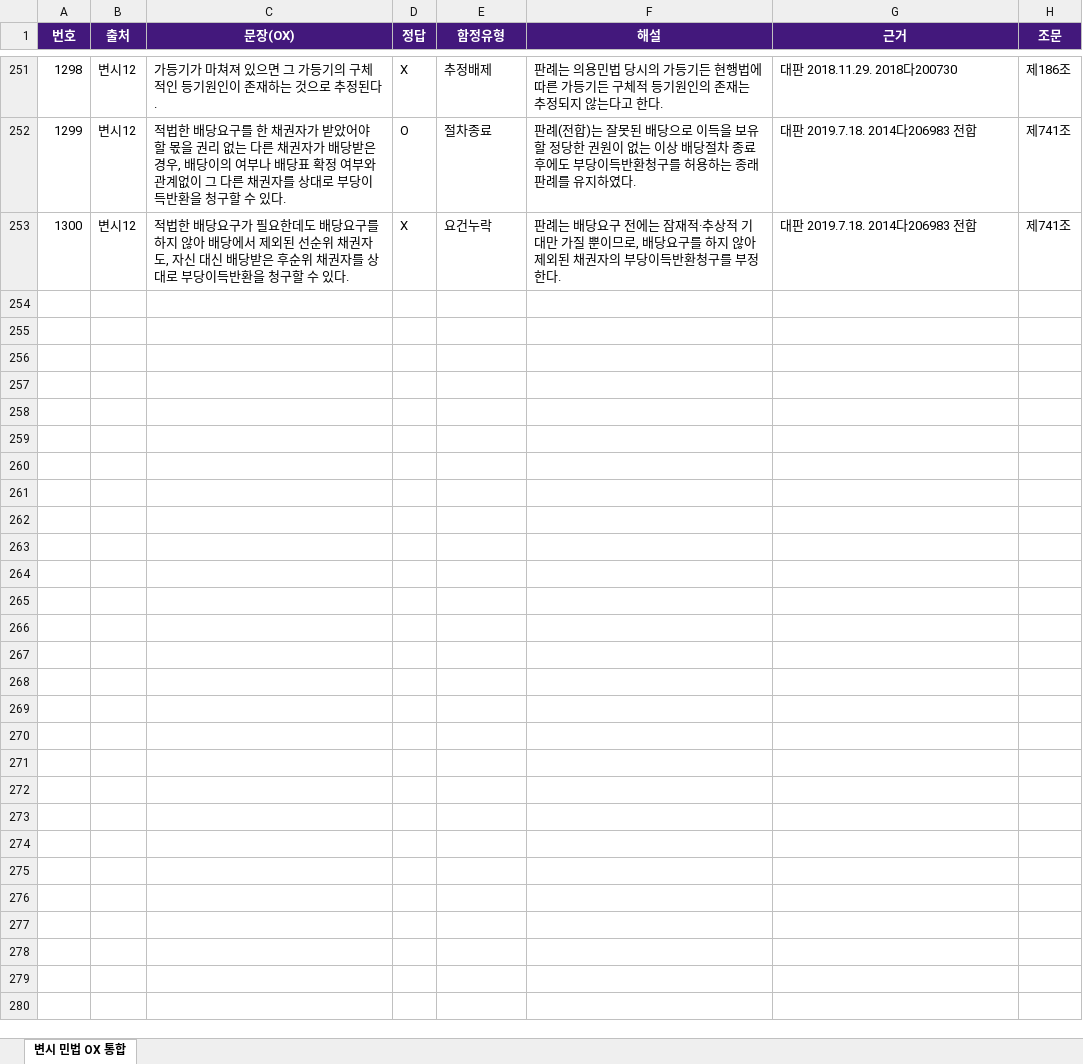
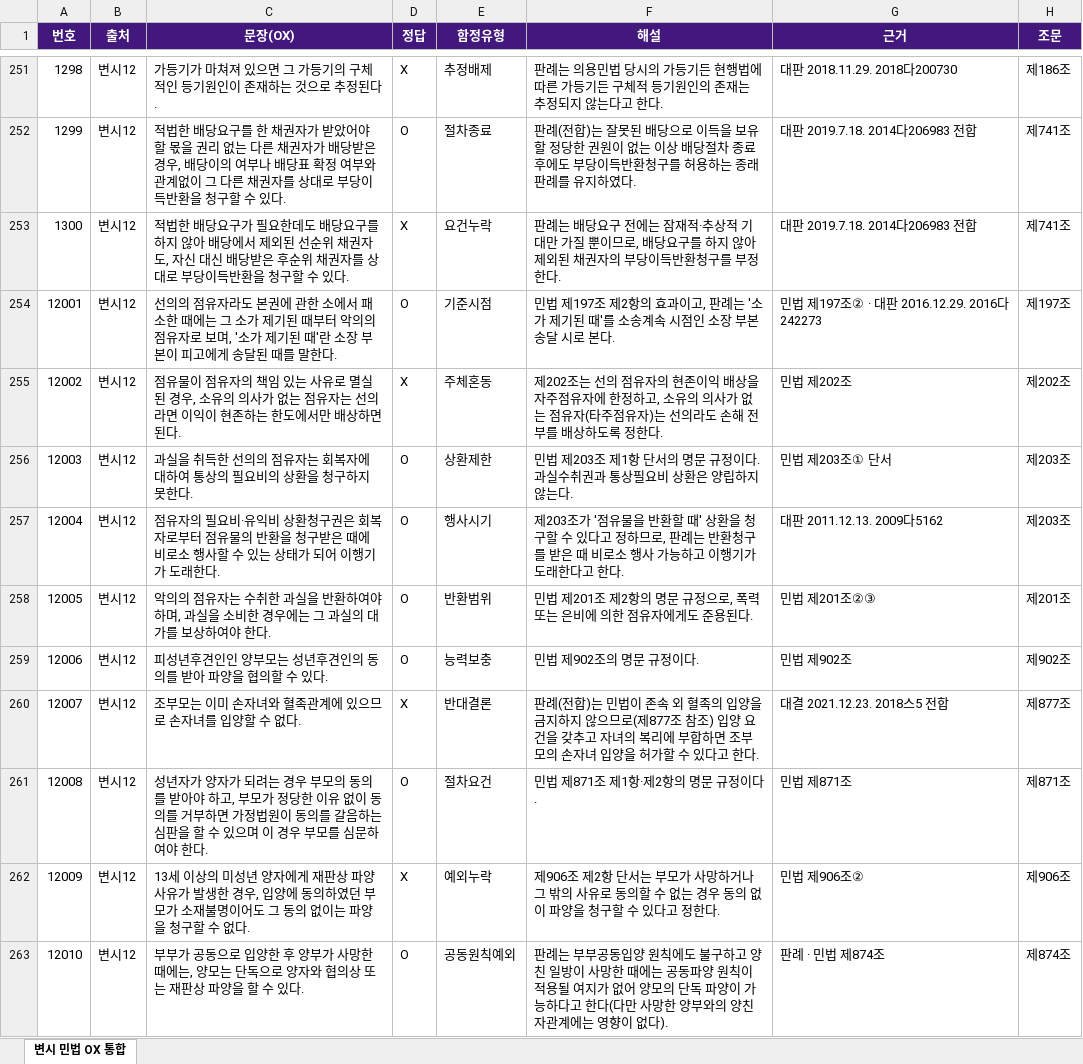
Before and after one commit to law-test/wiki, an Excel workbook: assets/ox_civil_bar14.xlsx, sheet 변시 민법 OX 통합, drawn as a sheet; only a part is shown, gaps mark what is left out; values as stored, in another font and other column widths than the file's, no borders; the diff covers the shown part only; the diff names each change by its address in the sheet, - before the commit and + after, or states it on an @@ line.

Commit message:
변시12 추가분 48문항 병합 (총 300문항) — JSON·Excel 갱신

```diff
--- a/assets/ox_civil_bar14.xlsx (sheet 변시 민법 OX 통합)
+++ b/assets/ox_civil_bar14.xlsx (sheet 변시 민법 OX 통합)
+row 254: 12001 | 변시12 | 선의의 점유자라도 본권에 관한 소에서 패소한 때에는 그 소가 제기된 때부터 악의의 점유자로 보며, '소가 제기된 때'란 소장 부본이 피고에게 송달된 때를 말한다. | O | 기준시점 | 민법 제197조 제2항의 효과이고, 판례는 '소가 제기된 때'를 소송계속 시점인 소장 부본 송달 시로 본다. | 민법 제197조② · 대판 2016.12.29. 2016다242273 | 제197조
+row 255: 12002 | 변시12 | 점유물이 점유자의 책임 있는 사유로 멸실된 경우, 소유의 의사가 없는 점유자는 선의라면 이익이 현존하는 한도에서만 배상하면 된다. | X | 주체혼동 | 제202조는 선의 점유자의 현존이익 배상을 자주점유자에 한정하고, 소유의 의사가 없는 점유자(타주점유자)는 선의라도 손해 전부를 배상하도록 정한다. | 민법 제202조 | 제202조
+row 256: 12003 | 변시12 | 과실을 취득한 선의의 점유자는 회복자에 대하여 통상의 필요비의 상환을 청구하지 못한다. | O | 상환제한 | 민법 제203조 제1항 단서의 명문 규정이다. 과실수취권과 통상필요비 상환은 양립하지 않는다. | 민법 제203조① 단서 | 제203조
+row 257: 12004 | 변시12 | 점유자의 필요비·유익비 상환청구권은 회복자로부터 점유물의 반환을 청구받은 때에 비로소 행사할 수 있는 상태가 되어 이행기가 도래한다. | O | 행사시기 | 제203조가 '점유물을 반환할 때' 상환을 청구할 수 있다고 정하므로, 판례는 반환청구를 받은 때 비로소 행사 가능하고 이행기가 도래한다고 한다. | 대판 2011.12.13. 2009다5162 | 제203조
+row 258: 12005 | 변시12 | 악의의 점유자는 수취한 과실을 반환하여야 하며, 과실을 소비한 경우에는 그 과실의 대가를 보상하여야 한다. | O | 반환범위 | 민법 제201조 제2항의 명문 규정으로, 폭력 또는 은비에 의한 점유자에게도 준용된다. | 민법 제201조②③ | 제201조
+row 259: 12006 | 변시12 | 피성년후견인인 양부모는 성년후견인의 동의를 받아 파양을 협의할 수 있다. | O | 능력보충 | 민법 제902조의 명문 규정이다. | 민법 제902조 | 제902조
+row 260: 12007 | 변시12 | 조부모는 이미 손자녀와 혈족관계에 있으므로 손자녀를 입양할 수 없다. | X | 반대결론 | 판례(전합)는 민법이 존속 외 혈족의 입양을 금지하지 않으므로(제877조 참조) 입양 요건을 갖추고 자녀의 복리에 부합하면 조부모의 손자녀 입양을 허가할 수 있다고 한다. | 대결 2021.12.23. 2018스5 전합 | 제877조
+row 261: 12008 | 변시12 | 성년자가 양자가 되려는 경우 부모의 동의를 받아야 하고, 부모가 정당한 이유 없이 동의를 거부하면 가정법원이 동의를 갈음하는 심판을 할 수 있으며 이 경우 부모를 심문하여야 한다. | O | 절차요건 | 민법 제871조 제1항·제2항의 명문 규정이다. | 민법 제871조 | 제871조
+row 262: 12009 | 변시12 | 13세 이상의 미성년 양자에게 재판상 파양 사유가 발생한 경우, 입양에 동의하였던 부모가 소재불명이어도 그 동의 없이는 파양을 청구할 수 없다. | X | 예외누락 | 제906조 제2항 단서는 부모가 사망하거나 그 밖의 사유로 동의할 수 없는 경우 동의 없이 파양을 청구할 수 있다고 정한다. | 민법 제906조② | 제906조
+row 263: 12010 | 변시12 | 부부가 공동으로 입양한 후 양부가 사망한 때에는, 양모는 단독으로 양자와 협의상 또는 재판상 파양을 할 수 있다. | O | 공동원칙예외 | 판례는 부부공동입양 원칙에도 불구하고 양친 일방이 사망한 때에는 공동파양 원칙이 적용될 여지가 없어 양모의 단독 파양이 가능하다고 한다(다만 사망한 양부와의 양친자관계에는 영향이 없다). | 판례 · 민법 제874조 | 제874조
```
Also changed, not shown: 38 added rows elsewhere in this sheet, 1 other file.
